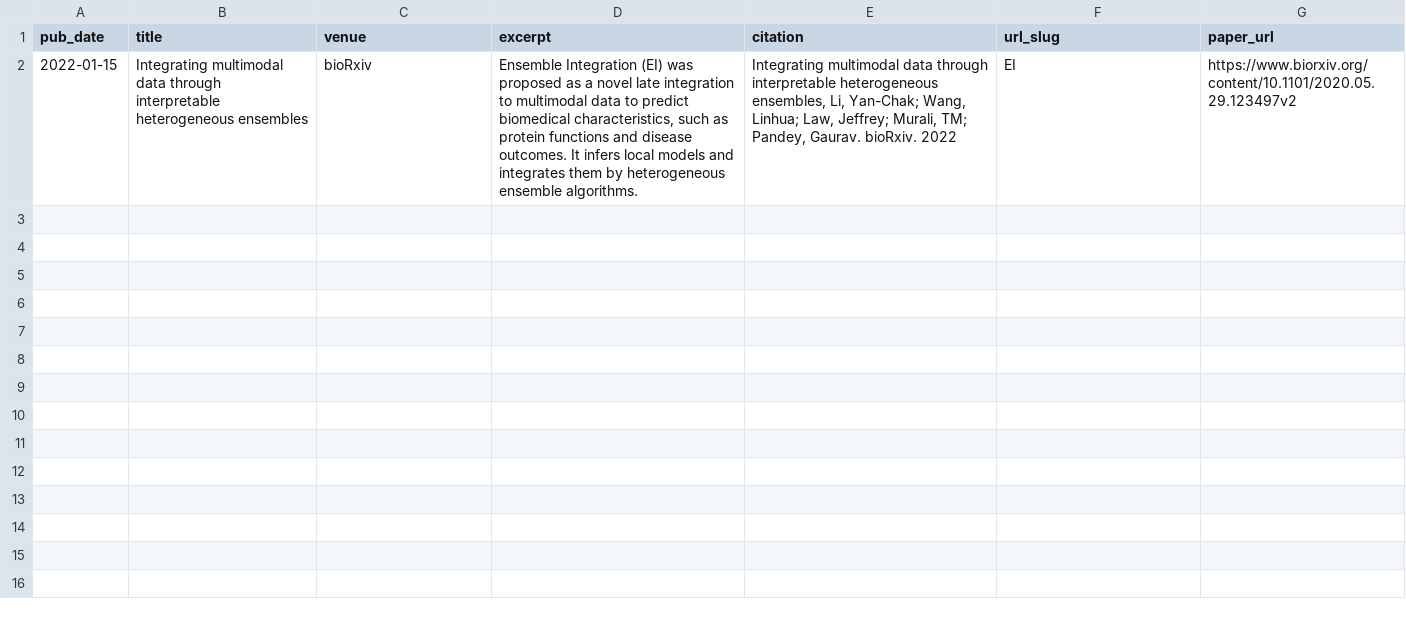
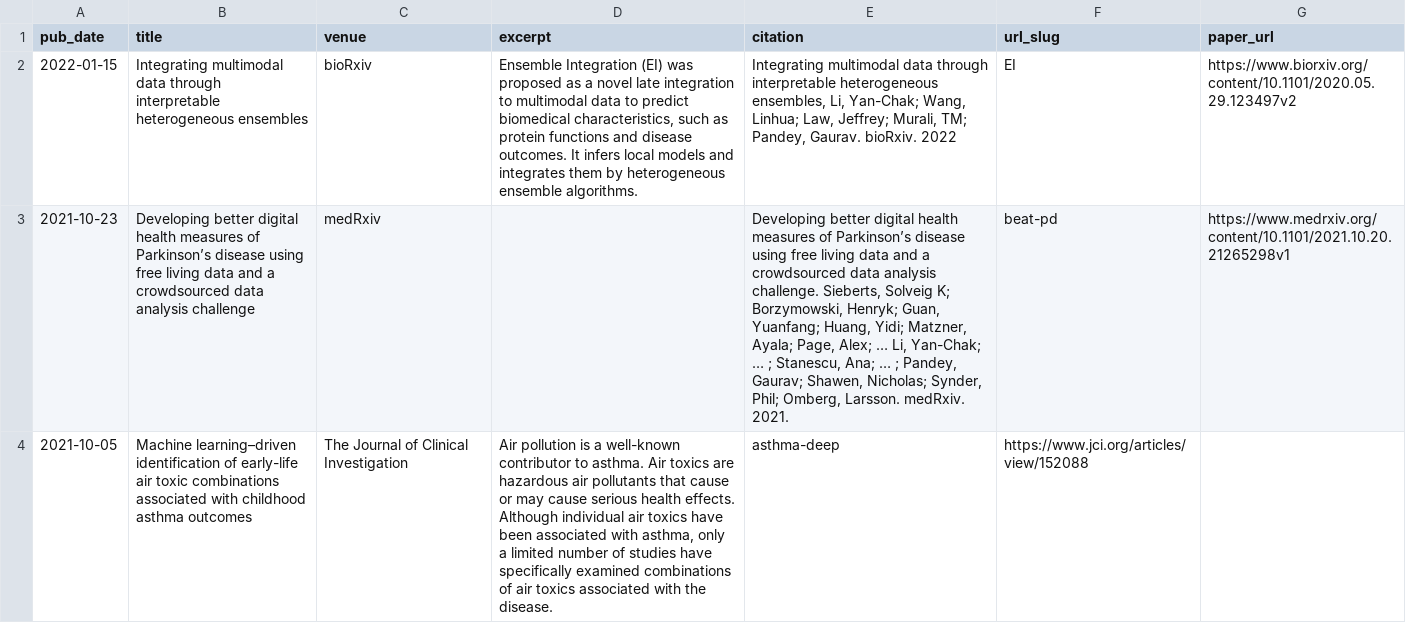
Before and after one commit to huhrichard/huhrichard.github.io, a TSV file: markdown_generator/publications.tsv, drawn as a sheet; the diff names each change by its address in the sheet, - before the commit and + after, or states it on an @@ line.

```diff
--- a/markdown_generator/publications.tsv
+++ b/markdown_generator/publications.tsv
+row 3: 2021-10-23 | Developing better digital health measures of Parkinson’s disease using free living data and a crowdsourced data analysis challenge | medRxiv |  | Developing better digital health measures of Parkinson’s disease using free living data and a crowdsourced data analysis challenge. Sieberts, Solveig K; Borzymowski, Henryk; Guan, Yuanfang; Huang, Yidi; Matzner, Ayala; Page, Alex; … Li, Yan-Chak; … ; Stanescu, Ana; … ; Pandey, Gaurav; Shawen, Nicholas; Synder, Phil; Omberg, Larsson. medRxiv. 2021. | beat-pd | https://www.medrxiv.org/content/10.1101/2021.10.20.21265298v1
+row 4: 2021-10-05 | Machine learning–driven identification of early-life air toxic combinations associated with childhood asthma outcomes | The Journal of Clinical Investigation | Air pollution is a well-known contributor to asthma. Air toxics are hazardous air pollutants that cause or may cause serious health effects. Although individual air toxics have been associated with asthma, only a limited number of studies have specifically examined combinations of air toxics associated with the disease. | asthma-deep | https://www.jci.org/articles/view/152088
```
Also changed, not shown: 5 other files.
